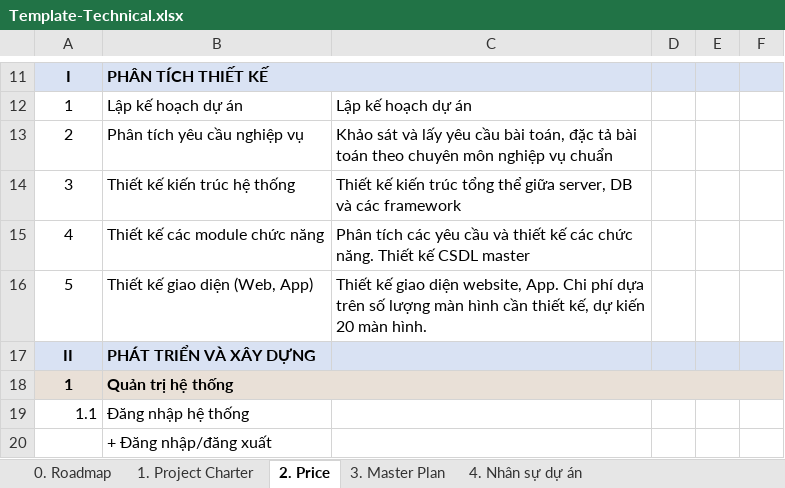
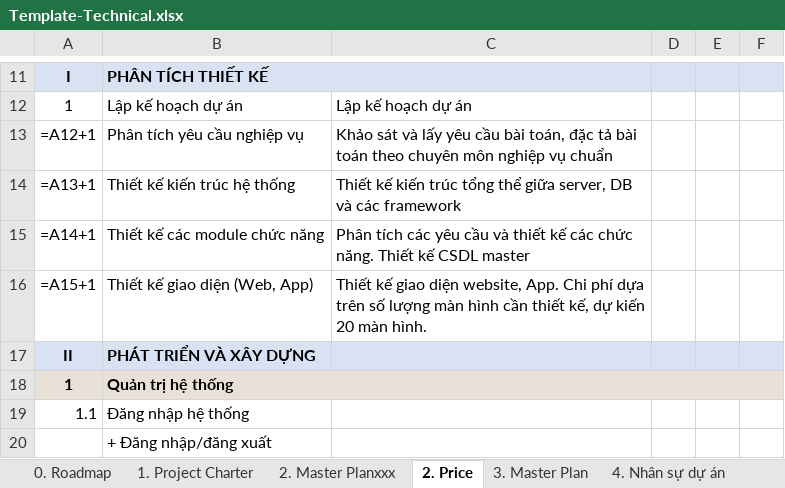
Before and after one commit to chunghoang123/Project-cinex, an Excel workbook: docs/Template-Technical.xlsx, sheet 2. Price, drawn as a sheet; only a part is shown, gaps mark what is left out; values as stored, in another font and other column widths than the file's, no borders; formulas without a stored value are shown as written; the diff names each change by its address in the sheet, - before the commit and + after, or states it on an @@ line.

```diff
--- a/docs/Template-Technical.xlsx (sheet 2. Price)
+++ b/docs/Template-Technical.xlsx (sheet 2. Price)
@@ sheet tab unhidden: 2. Master Planxxx @@
-A13: 2
+A13: =A12+1
-A14: 3
+A14: =A13+1
-A15: 4
+A15: =A14+1
-A16: 5
+A16: =A15+1
```
Also changed, not shown: sheet 3. Master Plan, sheet 4. Nhân sự dự án, other sheet tabs, hidden cells, 4 other files.
